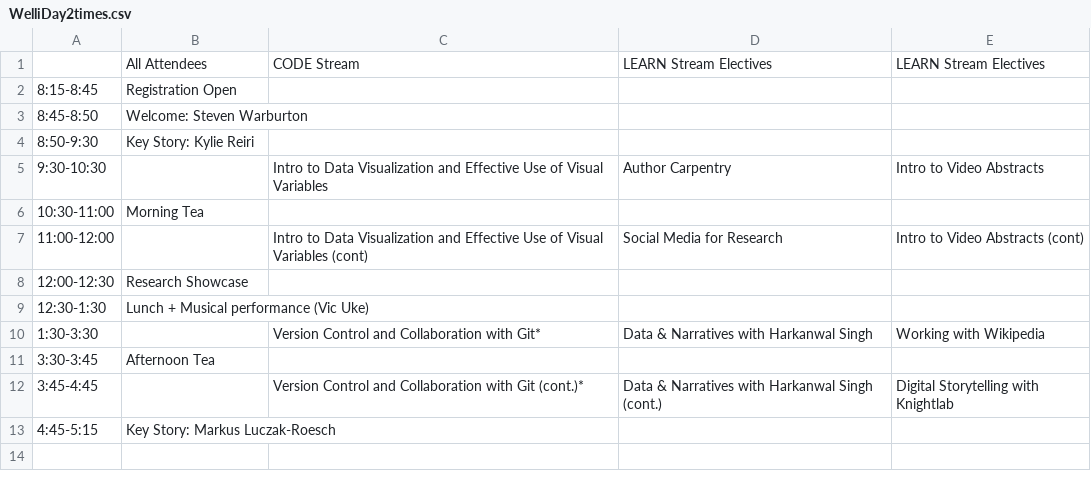
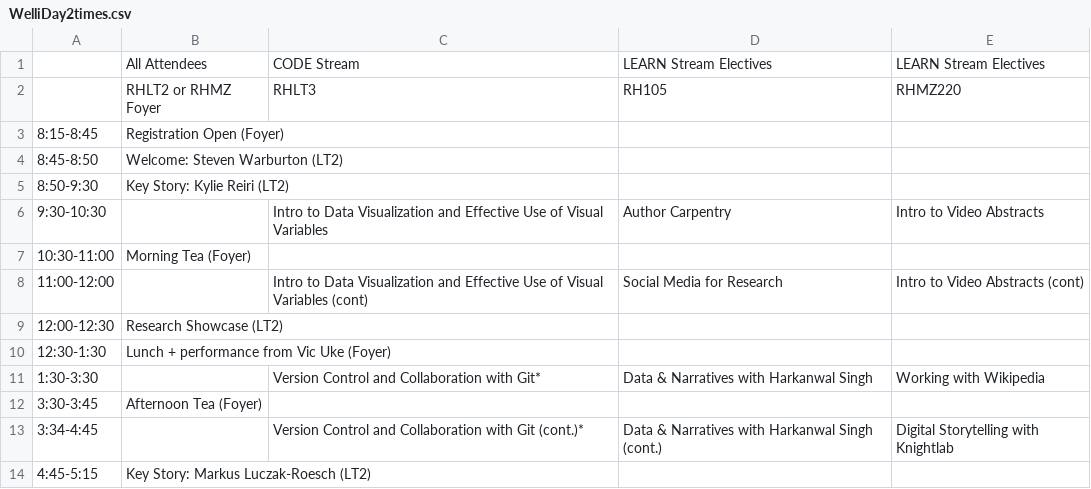
Before and after one commit to resbaz/resbaz2018, a CSV file: wellington/WelliDay2times.csv, drawn as a sheet; addresses are those after the commit; the diff names each change by its address in the sheet, - before the commit and + after, or states it on an @@ line.

```diff
--- a/wellington/WelliDay2times.csv
+++ b/wellington/WelliDay2times.csv
+row 2:  | RHLT2 or RHMZ Foyer | RHLT3 | RH105 | RHMZ220
-B3: Registration Open
+B3: Registration Open (Foyer)
-B4: Welcome: Steven Warburton
+B4: Welcome: Steven Warburton (LT2)
-B5: Key Story: Kylie Reiri
+B5: Key Story: Kylie Reiri (LT2)
-B7: Morning Tea
+B7: Morning Tea (Foyer)
-B9: Research Showcase
+B9: Research Showcase (LT2)
-B10: Lunch + Musical performance (Vic Uke)
+B10: Lunch + performance from Vic Uke (Foyer)
-B12: Afternoon Tea
+B12: Afternoon Tea (Foyer)
-A13: 3:45-4:45
+A13: 3:34-4:45
-B14: Key Story: Markus Luczak-Roesch
+B14: Key Story: Markus Luczak-Roesch (LT2)
```
Also changed, not shown: wellington/WelliDay1times.csv, wellington/WelliDay3times.csv, 3 other files.
